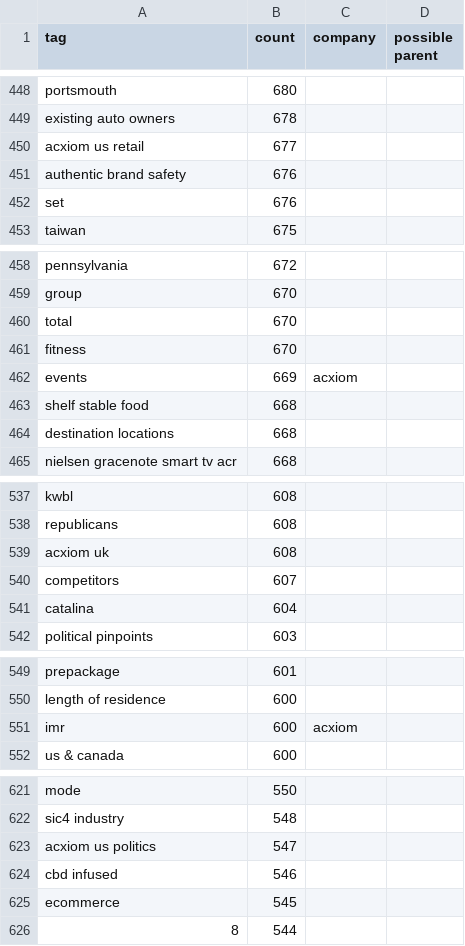
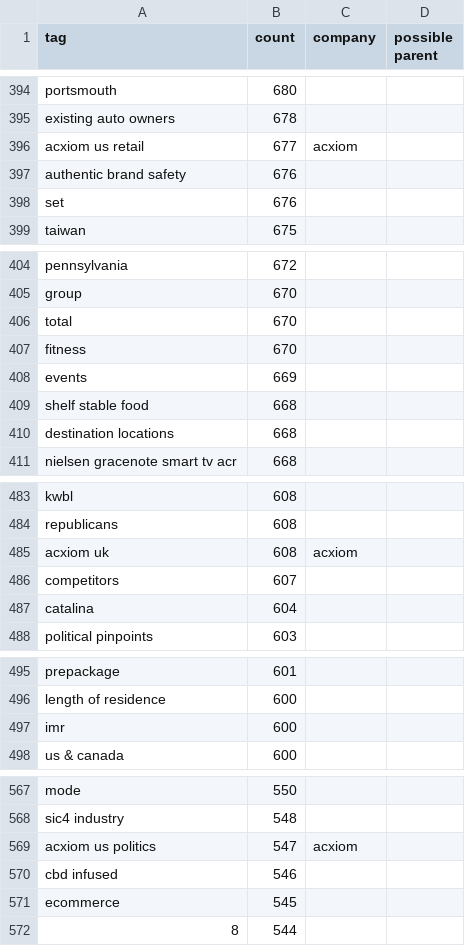
Before and after one commit to krachbumm3nte/xandr, a CSV file: tags_2.csv, drawn as a sheet; only a part is shown, gaps mark what is left out; the diff covers the shown part only.

```diff
--- a/tags_2.csv
+++ b/tags_2.csv
@@ -449,3 +395,3 @@ portsmouth,680,,
 existing auto owners,678,,
-acxiom us retail,677,,
+acxiom us retail,677,acxiom,
 authentic brand safety,676,,
@@ -461,3 +407,3 @@ total,670,,
 fitness,670,,
-events,669,acxiom,
+events,669,,
 shelf stable food,668,,
@@ -538,3 +484,3 @@ kwbl,608,,
 republicans,608,,
-acxiom uk,608,,
+acxiom uk,608,acxiom,
 competitors,607,,
@@ -550,3 +496,3 @@ prepackage,601,,
 length of residence,600,,
-imr,600,acxiom,
+imr,600,,
 us & canada,600,,
@@ -622,3 +568,3 @@ mode,550,,
 sic4 industry,548,,
-acxiom us politics,547,,
+acxiom us politics,547,acxiom,
 cbd infused,546,,
```
Also changed, not shown: 54 removed rows and 25 edited cells elsewhere in this file.
